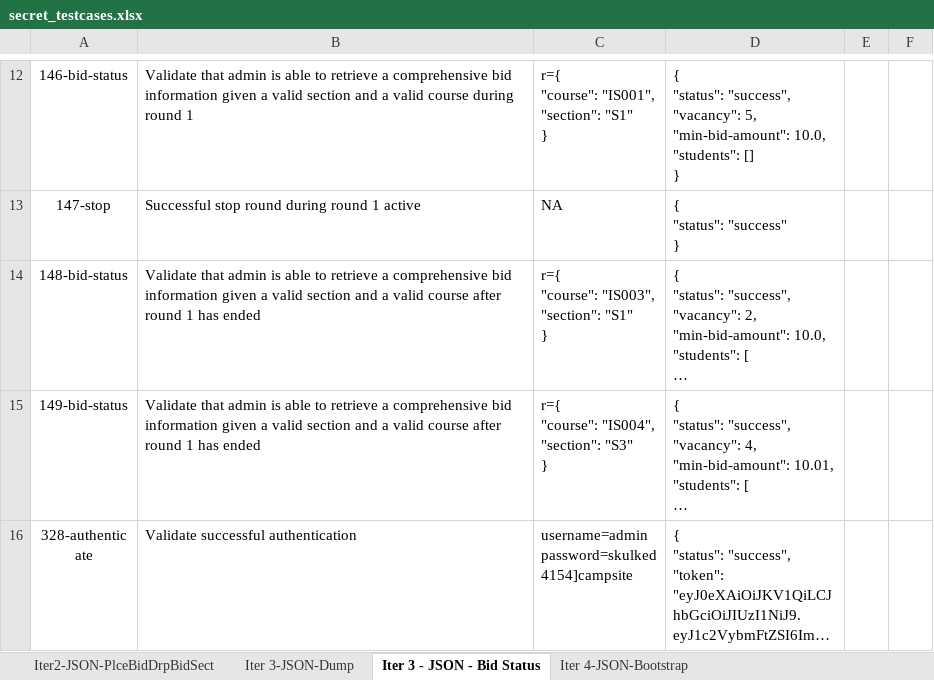
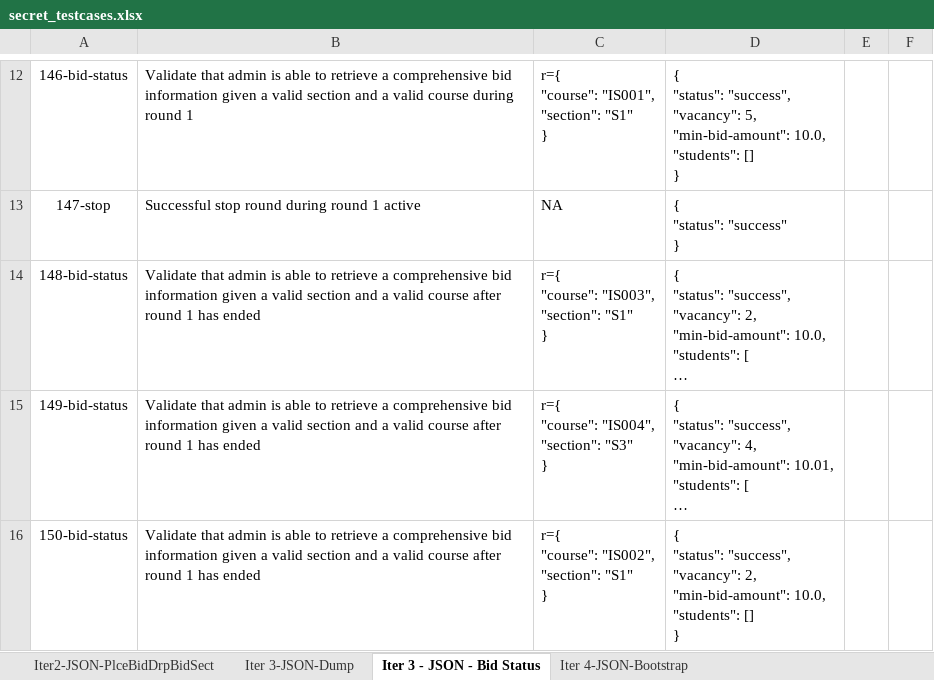
Before and after one commit to weichen-0/Bidding-Online-System, an Excel workbook: testing/secret_testcases.xlsx, sheet Iter 3 - JSON - Bid Status, drawn as a sheet; only a part is shown, gaps mark what is left out; the shorter side is filled out with more unchanged rows; long unchanged cells end in …; values as stored, in another font and other column widths than the file's, no borders; ↵ is a line break in a cell; the diff covers the shown part only; the diff names each change by its address in the sheet, - before the commit and + after, or states it on an @@ line.

```diff
--- a/testing/secret_testcases.xlsx (sheet Iter 3 - JSON - Bid Status)
+++ b/testing/secret_testcases.xlsx (sheet Iter 3 - JSON - Bid Status)
+row 16: 150-bid-status | Validate that admin is able to retrieve a comprehensive bid information given a valid section and a valid course after round 1 has ended | r={ ↵ "course": "IS002", ↵ "section": "S1" ↵ } | { ↵ "status": "success", ↵ "vacancy": 2, ↵ "min-bid-amount": 10.0, ↵ "students": [] ↵ }
```
Also changed, not shown: 2 added rows elsewhere in this sheet, testing/testcases.xlsx, 3 other files.
